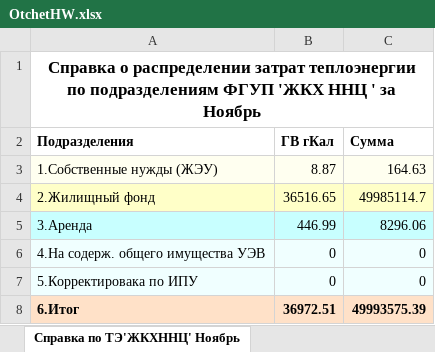
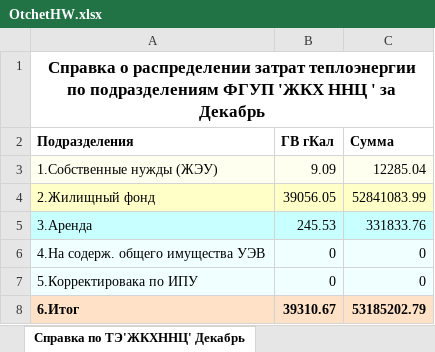
Before and after one commit to Nazgulator/GKHNNC, an Excel workbook: GKHNNC/Content/OtchetHW.xlsx, sheet Справка по ТЭ'ЖКХННЦ' Декабрь, drawn as a sheet; values as stored, in another font and other column widths than the file's, no borders; the diff names each change by its address in the sheet, - before the commit and + after, or states it on an @@ line.

```diff
--- a/GKHNNC/Content/OtchetHW.xlsx (sheet Справка по ТЭ'ЖКХННЦ' Декабрь)
+++ b/GKHNNC/Content/OtchetHW.xlsx (sheet Справка по ТЭ'ЖКХННЦ' Декабрь)
-sheet tab: Справка по ТЭ'ЖКХННЦ' Ноябрь
+sheet tab: Справка по ТЭ'ЖКХННЦ' Декабрь
-A1 (Подразделения): …' за Ноябрь
+A1 (Подразделения): …' за Декабрь
-B3 (ГВ гКал): 8.87
+B3 (ГВ гКал): 9.09
-C3 (Сумма): 164.63
+C3 (Сумма): 12285.04
-B4 (ГВ гКал): 36516.65
+B4 (ГВ гКал): 39056.05
-C4 (Сумма): 49985114.7
+C4 (Сумма): 52841083.99
-B5 (ГВ гКал): 446.99
+B5 (ГВ гКал): 245.53
-C5 (Сумма): 8296.06
+C5 (Сумма): 331833.76
-B8 (ГВ гКал): 36972.51
+B8 (ГВ гКал): 39310.67
-C8 (Сумма): 49993575.39
+C8 (Сумма): 53185202.79
```
Also changed, not shown: sheet Справка по ГВ'ЖКХННЦ' Декабрь, other sheet tabs, hidden cells, 25 other files.
